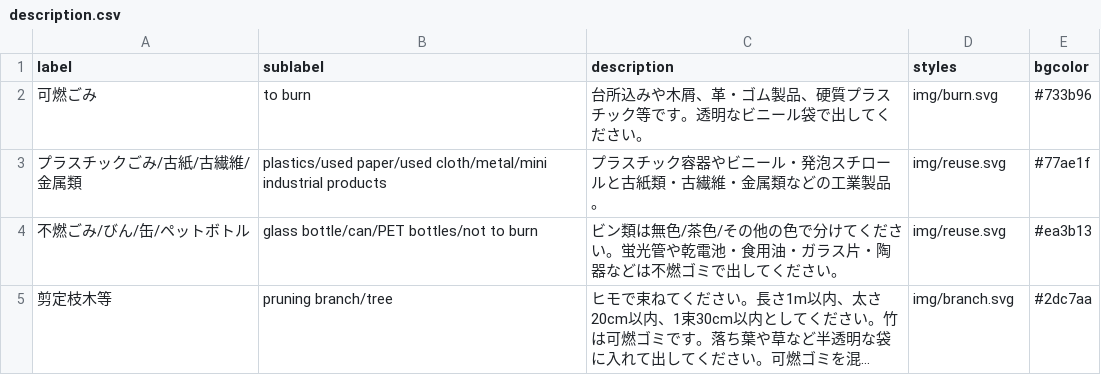
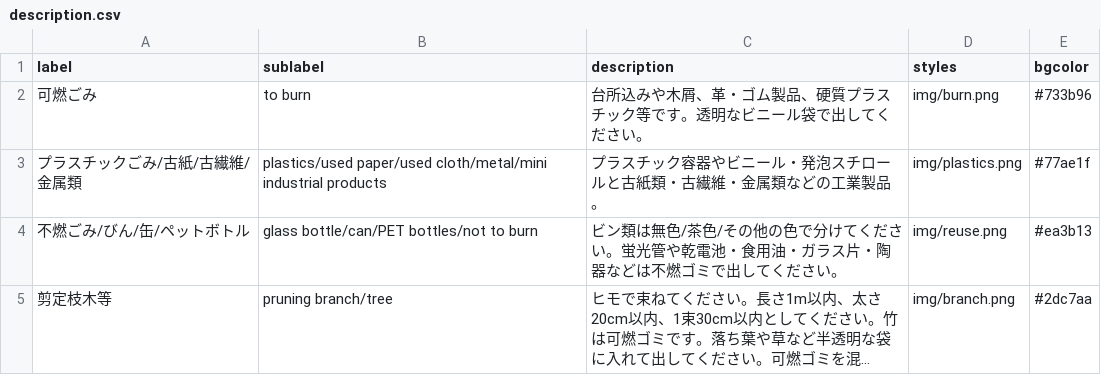
Before and after one commit to code4ka/5374, a CSV file: data/description.csv, drawn as a sheet; long unchanged cells end in …; the diff names each change by its address in the sheet, - before the commit and + after, or states it on an @@ line.

```diff
--- a/data/description.csv
+++ b/data/description.csv
-D2 (styles): img/burn.svg
+D2 (styles): img/burn.png
-D3 (styles): img/reuse.svg
+D3 (styles): img/plastics.png
-D4 (styles): img/reuse.svg
+D4 (styles): img/reuse.png
-D5 (styles): img/branch.svg
+D5 (styles): img/branch.png
```
Also changed, not shown: 4 other files.
